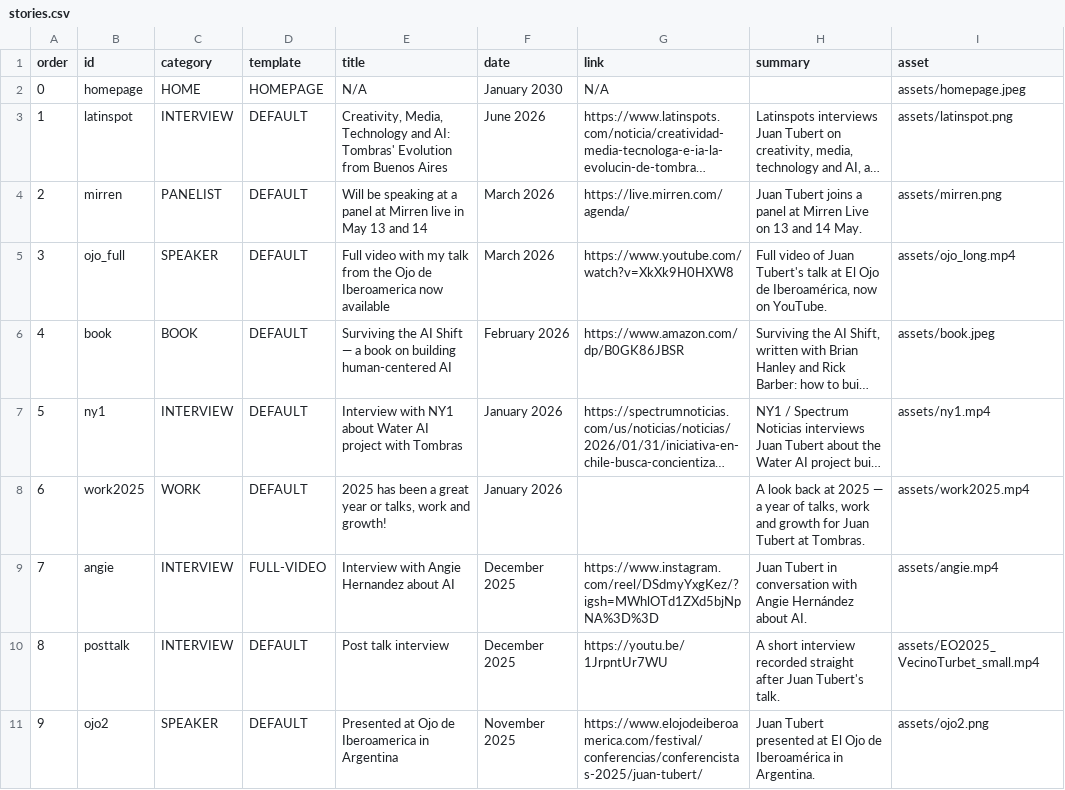
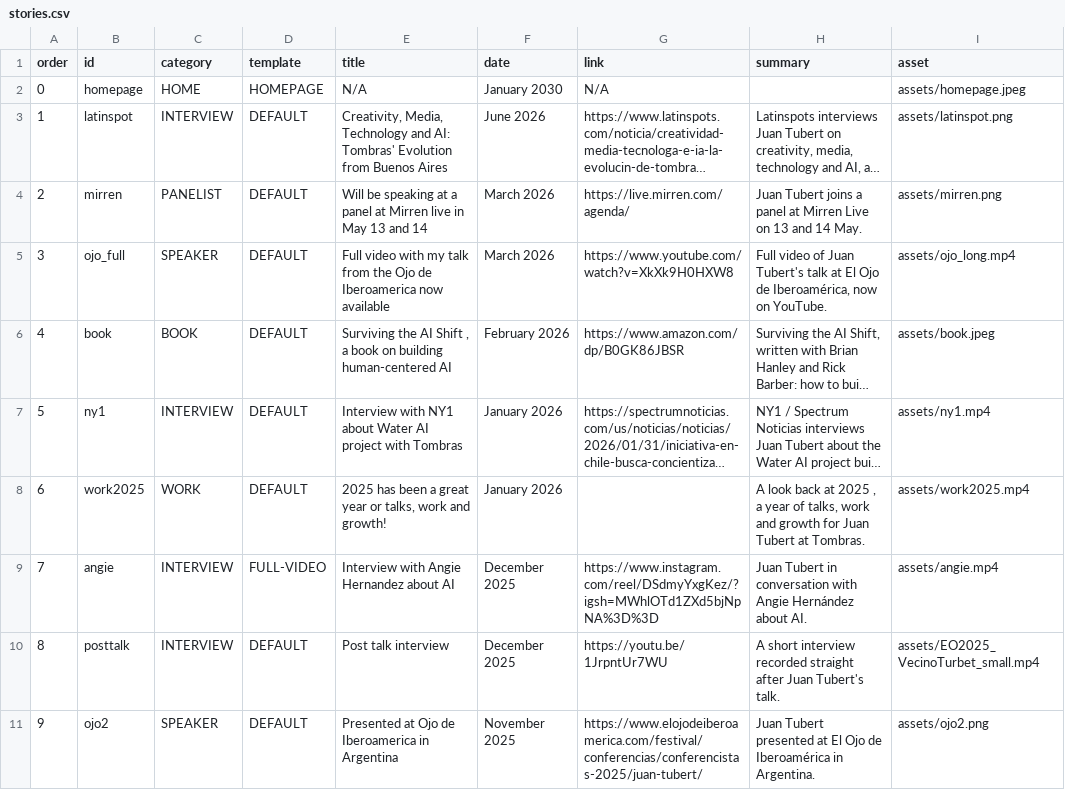
Before and after one commit to jtubert/jtubert.github.io, a CSV file: _data/stories.csv, drawn as a sheet; only a part is shown; long unchanged cells end in …; the diff covers the shown part only; the diff names each change by its address in the sheet, - before the commit and + after, or states it on an @@ line.

```diff
--- a/_data/stories.csv
+++ b/_data/stories.csv
-E6 (title): …AI Shift — a book…
+E6 (title): …AI Shift , a book…
-H8 (summary): …at 2025 — a year…
+H8 (summary): …at 2025 , a year…
```
Also changed, not shown: 4 edited cells elsewhere in this file, 2 other files.
